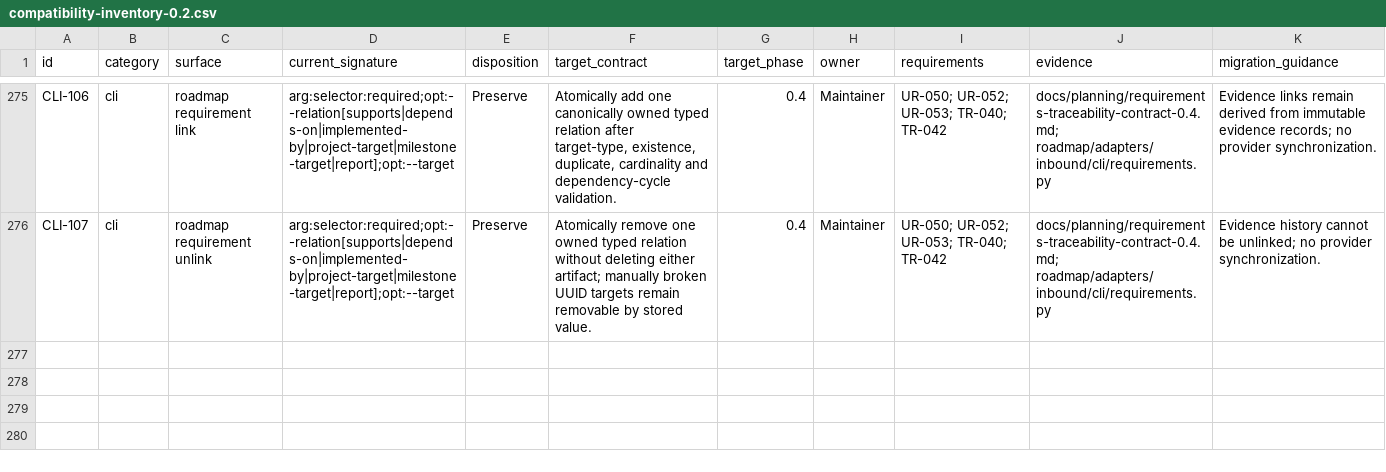
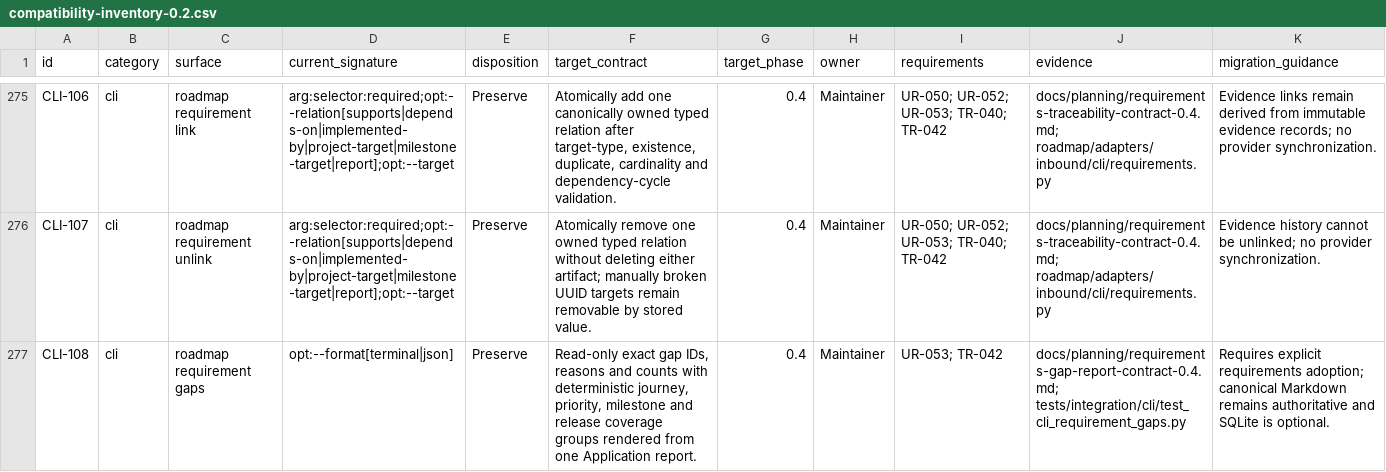
Before and after one commit to shanewilkins/roadmap, a CSV file: docs/architecture/compatibility-inventory-0.2.csv, drawn as a sheet; only a part is shown, gaps mark what is left out; the diff names each change by its address in the sheet, - before the commit and + after, or states it on an @@ line.

Commit message:
updated installed journey, a bunch more fixes for determinism

```diff
--- a/docs/architecture/compatibility-inventory-0.2.csv
+++ b/docs/architecture/compatibility-inventory-0.2.csv
+row 277: CLI-108 | cli | roadmap requirement gaps | opt:--format[terminal|json] | Preserve | Read-only exact gap IDs, reasons and counts with deterministic journey, priority, milestone and release coverage groups rendered from one Application report. | 0.4 | Maintainer | UR-053; TR-042 | docs/planning/requirements-gap-report-contract-0.4.md; tests/integration/cli/test_cli_requirement_gaps.py | Requires explicit requirements adoption; canonical Markdown remains authoritative and SQLite is optional.
```
Also changed, not shown: 13 other files.
